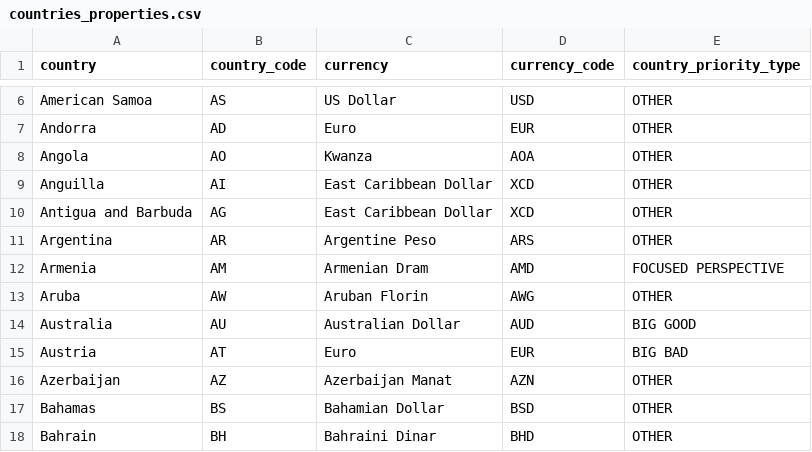
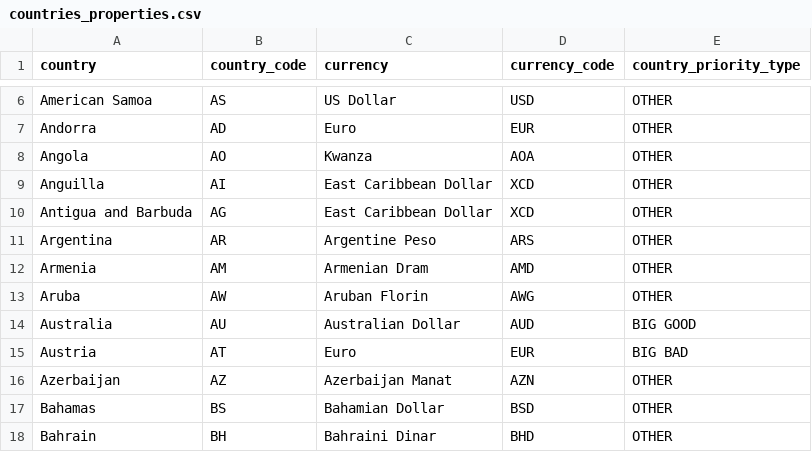
Before and after one commit to david-but-its-daweed/dbt-spark-models, a CSV file: seeds/countries_properties.csv, drawn as a sheet; only a part is shown, gaps mark what is left out.

Commit message:
armenia -> other (#364)

```diff
--- a/seeds/countries_properties.csv
+++ b/seeds/countries_properties.csv
@@ -11,3 +11,3 @@ Antigua and Barbuda,AG,East Caribbean Dollar,XCD,OTHER
 Argentina,AR,Argentine Peso,ARS,OTHER
-Armenia,AM,Armenian Dram,AMD,FOCUSED PERSPECTIVE
+Armenia,AM,Armenian Dram,AMD,OTHER
 Aruba,AW,Aruban Florin,AWG,OTHER
```
